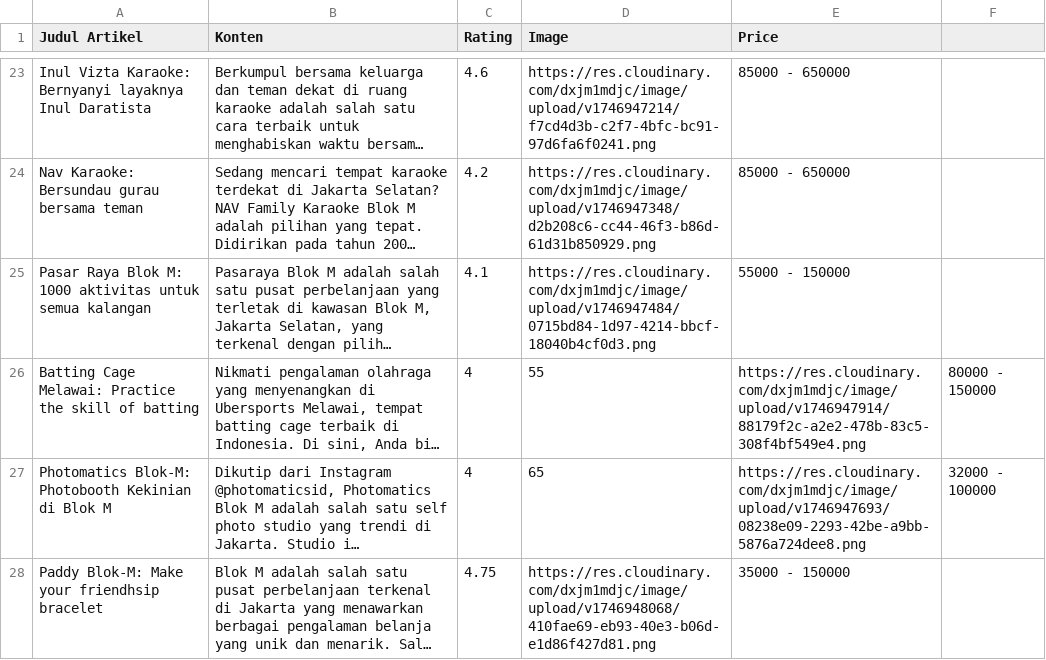
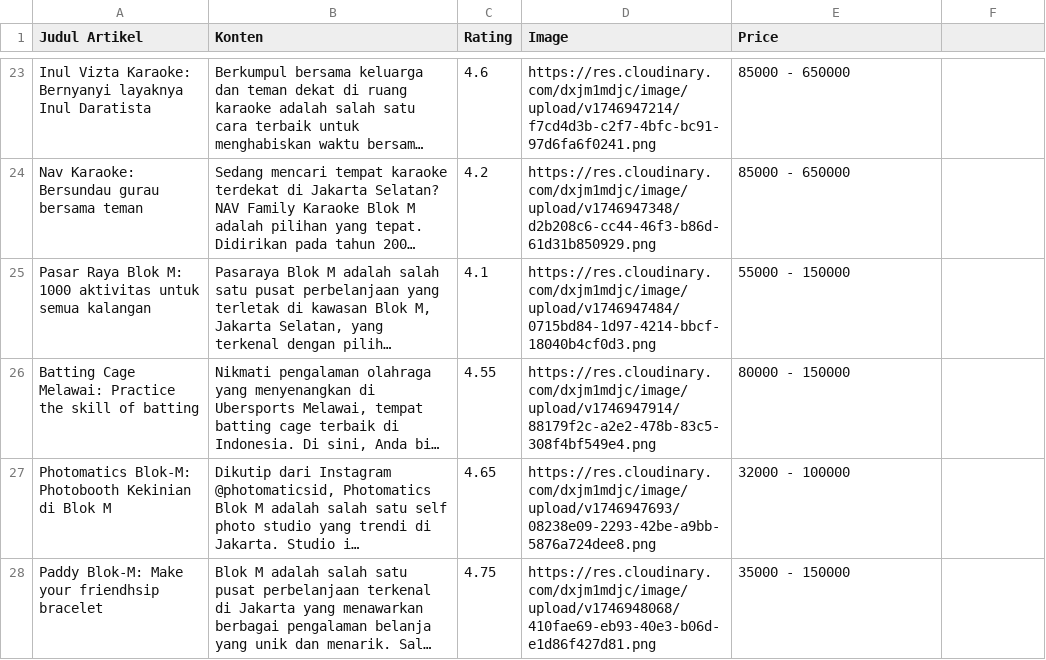
Before and after one commit to rdnaishaa/BLOK-Map, a CSV file: Dataset_SpotHangoutArtikel.csv, drawn as a sheet; only a part is shown, gaps mark what is left out; long unchanged cells end in …; the diff names each change by its address in the sheet, - before the commit and + after, or states it on an @@ line.

Commit message:
Update Dataset_SpotHangoutArtikel.csv into tabular formss

```diff
--- a/Dataset_SpotHangoutArtikel.csv
+++ b/Dataset_SpotHangoutArtikel.csv
-C26 (Rating): 4
+C26 (Rating): 4.55
-D26 (Image): 55
+D26 (Image): https://res.cloudinary.com/dxjm1mdjc/image/upload/v1746947914/88179f2c-a2e2-478b-83c5-308f4bf549e4.png
-E26 (Price): https://res.cloudinary.com/dxjm1mdjc/image/upload/v1746947914/88179f2c-a2e2-478b-83c5-308f4bf549e4.png
+E26 (Price): 80000 - 150000
-F26: 80000 - 150000
+F26: (empty)
-C27 (Rating): 4
+C27 (Rating): 4.65
-D27 (Image): 65
+D27 (Image): https://res.cloudinary.com/dxjm1mdjc/image/upload/v1746947693/08238e09-2293-42be-a9bb-5876a724dee8.png
-E27 (Price): https://res.cloudinary.com/dxjm1mdjc/image/upload/v1746947693/08238e09-2293-42be-a9bb-5876a724dee8.png
+E27 (Price): 32000 - 100000
-F27: 32000 - 100000
+F27: (empty)
```
